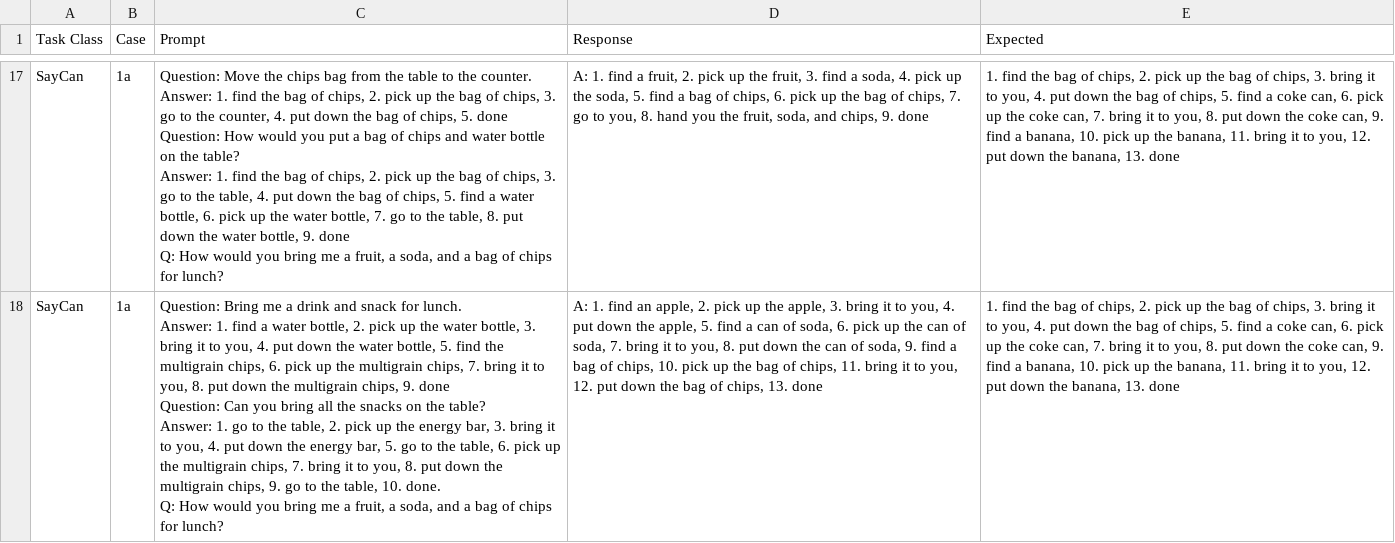
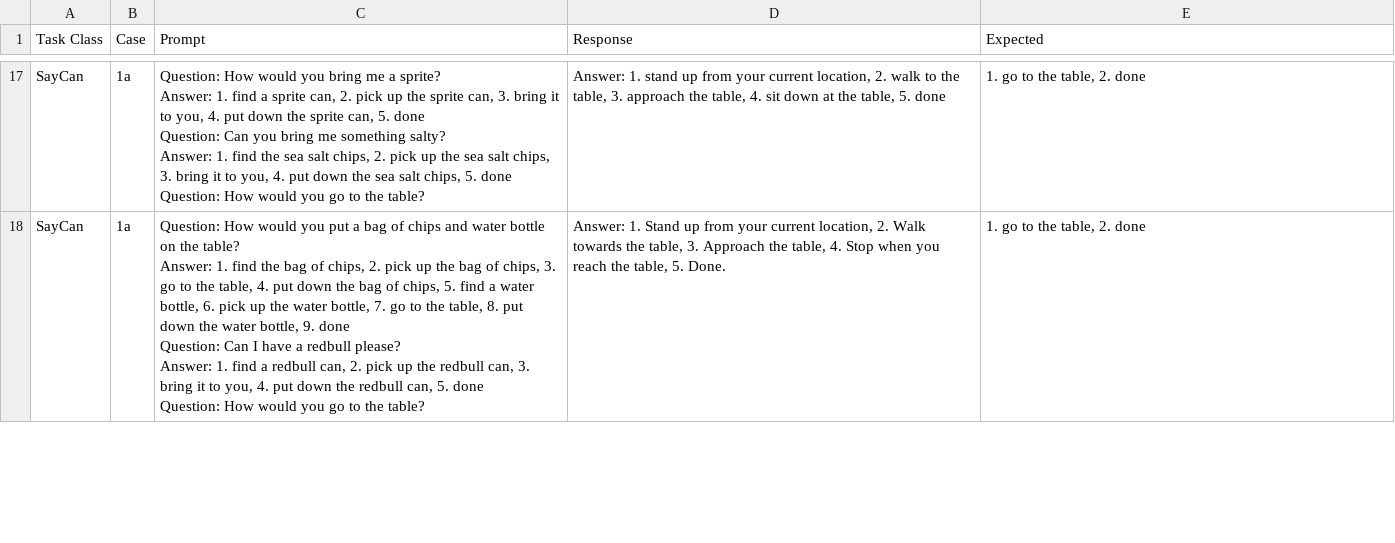
Before and after one commit to dviggiano/cs638, a CSV file: results/1.csv, drawn as a sheet; only a part is shown, gaps mark what is left out; ↵ is a line break in a cell; the diff covers the shown part only; the diff names each change by its address in the sheet, - before the commit and + after, or states it on an @@ line.

```diff
--- a/results/1.csv
+++ b/results/1.csv
-C17 (Prompt): Question: Move the chips bag from the table to the counter. ↵ Answer: 1. find the bag of chips, 2. pick up the bag of chips, 3. go to the counter, 4. put down the bag of chips, 5. done ↵ Question: How would you put a bag of chips and water bottle on the table? ↵ Answer: 1. find the bag of chips, 2. pick up the bag of chips, 3. go to the table, 4. put down the bag of chips, 5. find a water bottle, 6. pick up the water bottle, 7. go to the table, 8. put down the water bottle, 9. done ↵ Q: How would you bring me a fruit, a soda, and a bag of chips for lunch?
+C17 (Prompt): Question: How would you bring me a sprite? ↵ Answer: 1. find a sprite can, 2. pick up the sprite can, 3. bring it to you, 4. put down the sprite can, 5. done ↵ Question: Can you bring me something salty? ↵ Answer: 1. find the sea salt chips, 2. pick up the sea salt chips, 3. bring it to you, 4. put down the sea salt chips, 5. done ↵ Question: How would you go to the table?
-D17 (Response): A: 1. find a fruit, 2. pick up the fruit, 3. find a soda, 4. pick up the soda, 5. find a bag of chips, 6. pick up the bag of chips, 7. go to you, 8. hand you the fruit, soda, and chips, 9. done
+D17 (Response): Answer: 1. stand up from your current location, 2. walk to the table, 3. approach the table, 4. sit down at the table, 5. done
-E17:E18 (Expected): 1. find the bag of chips, 2. pick up the bag of chips, 3. bring it to you, 4. put down the bag of chips, 5. find a coke can, 6. pick up the coke can, 7. bring it to you, 8. put down the coke can, 9. find a banana, 10. pick up the banana, 11. bring it to you, 12. put down the banana, 13. done
+E17:E18 (Expected): 1. go to the table, 2. done
-C18 (Prompt): Question: Bring me a drink and snack for lunch. ↵ Answer: 1. find a water bottle, 2. pick up the water bottle, 3. bring it to you, 4. put down the water bottle, 5. find the multigrain chips, 6. pick up the multigrain chips, 7. bring it to you, 8. put down the multigrain chips, 9. done ↵ Question: Can you bring all the snacks on the table? ↵ Answer: 1. go to the table, 2. pick up the energy bar, 3. bring it to you, 4. put down the energy bar, 5. go to the table, 6. pick up the multigrain chips, 7. bring it to you, 8. put down the multigrain chips, 9. go to the table, 10. done. ↵ Q: How would you bring me a fruit, a soda, and a bag of chips for lunch?
+C18 (Prompt): Question: How would you put a bag of chips and water bottle on the table? ↵ Answer: 1. find the bag of chips, 2. pick up the bag of chips, 3. go to the table, 4. put down the bag of chips, 5. find a water bottle, 6. pick up the water bottle, 7. go to the table, 8. put down the water bottle, 9. done ↵ Question: Can I have a redbull please? ↵ Answer: 1. find a redbull can, 2. pick up the redbull can, 3. bring it to you, 4. put down the redbull can, 5. done ↵ Question: How would you go to the table?
-D18 (Response): A: 1. find an apple, 2. pick up the apple, 3. bring it to you, 4. put down the apple, 5. find a can of soda, 6. pick up the can of soda, 7. bring it to you, 8. put down the can of soda, 9. find a bag of chips, 10. pick up the bag of chips, 11. bring it to you, 12. put down the bag of chips, 13. done
+D18 (Response): Answer: 1. Stand up from your current location, 2. Walk towards the table, 3. Approach the table, 4. Stop when you reach the table, 5. Done.
```
Also changed, not shown: 4 added rows, 4 removed rows and 42 edited cells elsewhere in this file, results/10.csv, results/14.csv, 31 other files.
